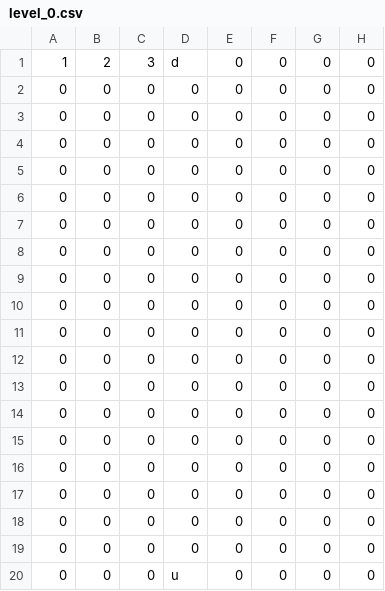
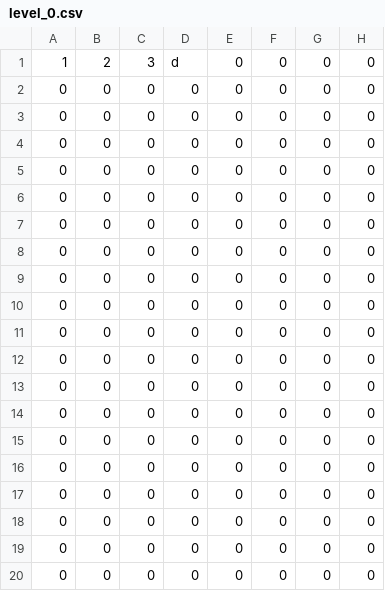
Before and after one commit to mtorbado/Mars-Miner, a CSV file: LevelFiles/level_0.csv, drawn as a sheet; only a part is shown; the diff names each change by its address in the sheet, - before the commit and + after, or states it on an @@ line.

```diff
--- a/LevelFiles/level_0.csv
+++ b/LevelFiles/level_0.csv
-D20: u
+D20: 0
```
Also changed, not shown: 15 other files.
